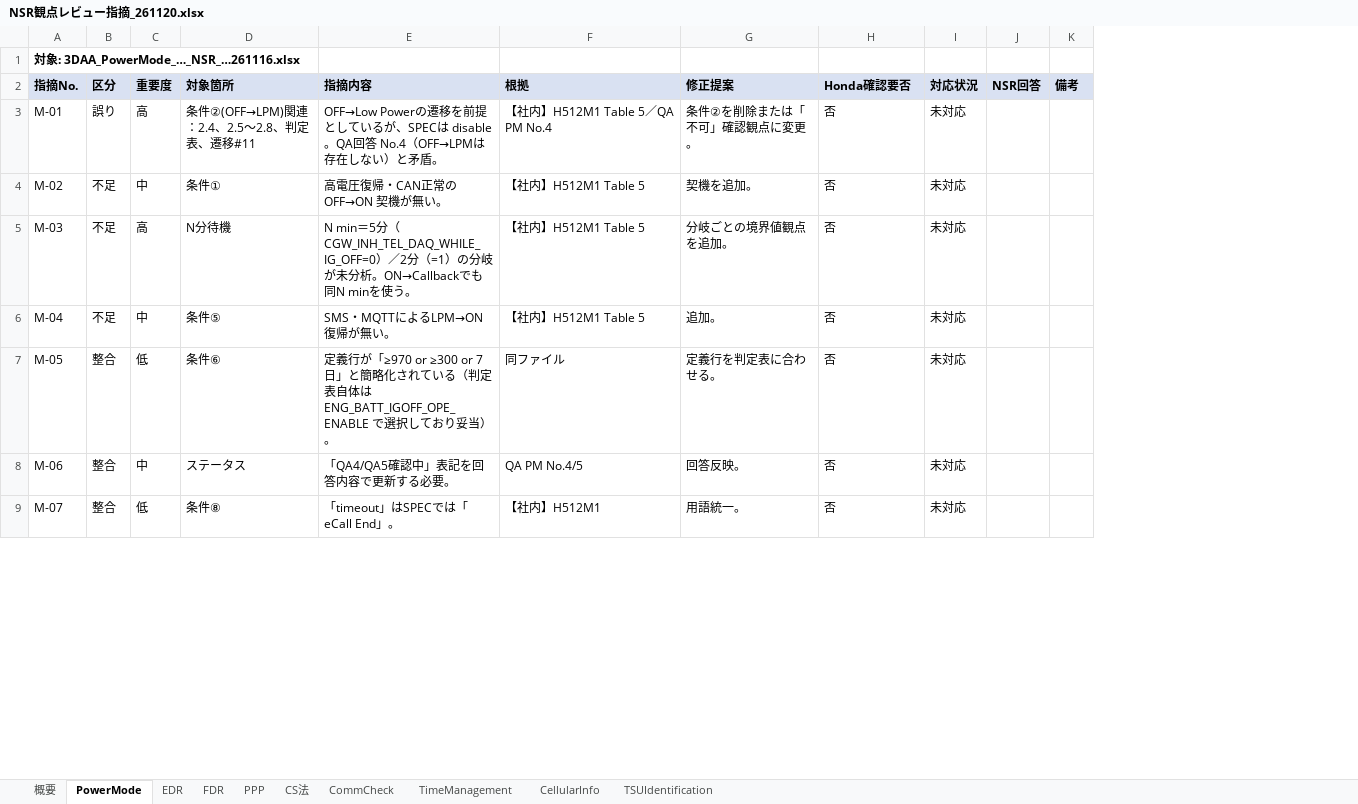
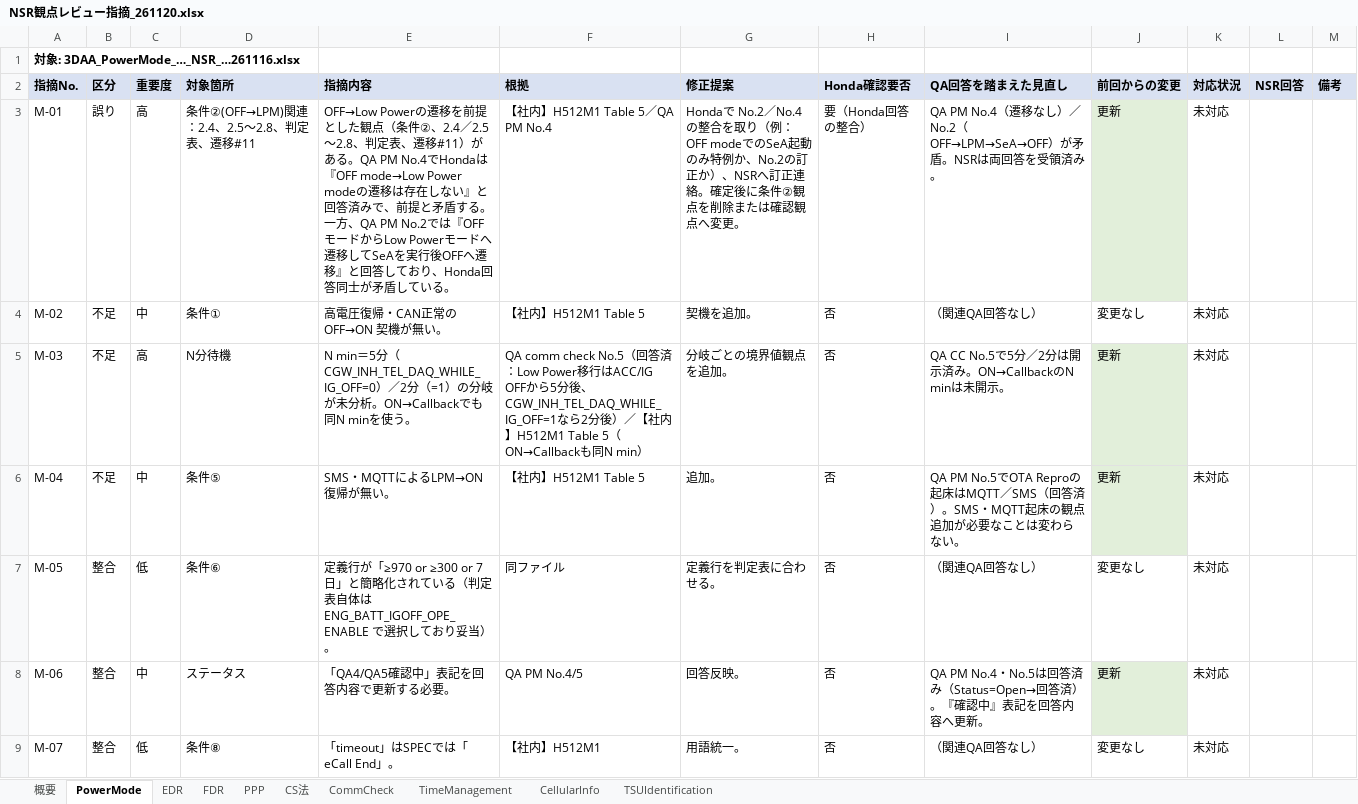
Before and after one commit to HoriikeYoshiteru/my-project, an Excel workbook: QA回答案/NSR観点レビュー指摘_261120.xlsx, sheet PowerMode, drawn as a sheet; only a part is shown; values as stored, in another font and other column widths than the file's, no borders; the diff covers the shown part only; the diff names each change by its address in the sheet, - before the commit and + after, or states it on an @@ line.

```diff
--- a/QA回答案/NSR観点レビュー指摘_261120.xlsx (sheet PowerMode)
+++ b/QA回答案/NSR観点レビュー指摘_261120.xlsx (sheet PowerMode)
+column I (QA回答を踏まえた見直し), rows 3-9: QA PM No.4（遷移なし）／No.2（OFF→LPM→SeA→OFF）が矛盾。NSRは両回答を受領済み。 | （関連QA回答なし） | QA CC No.5で5分／2分は開示済み。ON→CallbackのN minは未開示。 | QA PM No.5でOTA Reproの起床はMQTT／SMS（回答済）。SMS・MQTT起床の観点追加が必要なことは変わらない。 | （関連QA回答なし） | QA PM No.4・No.5は回答済み（Status=Open→回答済）。『確認中』表記を回答内容へ更新。 | （関連QA回答なし）
+column J (前回からの変更), rows 3-9: 更新 | 変更なし | 更新 | 更新 | 変更なし | 更新 | 変更なし
-E3 (指摘内容): …前提としているが、SPECは disable。QA回答 No.4（OFF→LPMは存在しない）と矛盾。
+E3 (指摘内容): …前提とした観点（条件②、2.4／2.5〜2.8、判定表、遷移#11）がある。QA PM No.4でHondaは『OFF mode→Low Power modeの遷移は存在しない』と回答済みで、前提と矛盾する。一方、QA PM No.2では『OFFモードからLow Powerモードへ遷移してSeAを実行後OFFへ遷移』と回答しており、Honda回答同士が矛盾している。
-G3 (修正提案): 条件②を削除または「不可」確認観点に変更。
+G3 (修正提案): Hondaで No.2／No.4 の整合を取り（例：OFF modeでのSeA起動のみ特例か、No.2の訂正か）、NSRへ訂正連絡。確定後に条件②観点を削除または確認観点へ変更。
-H3 (Honda確認要否): 否
+H3 (Honda確認要否): 要（Honda回答の整合）
-F5 (根拠): 【社内】H512M1 Table 5
+F5 (根拠): QA comm check No.5（回答済：Low Power移行はACC/IG OFFから5分後、CGW_INH_TEL_DAQ_WHILE_IG_OFF=1なら2分後）／【社内】H512M1 Table 5（ON→Callbackも同N min）
```
Also changed, not shown: 2 added rows elsewhere in this sheet, sheet TimeManagement, sheet 概要, sheet CellularInfo, sheet CommCheck, sheet CS法, sheet EDR, 3 more sheets.
